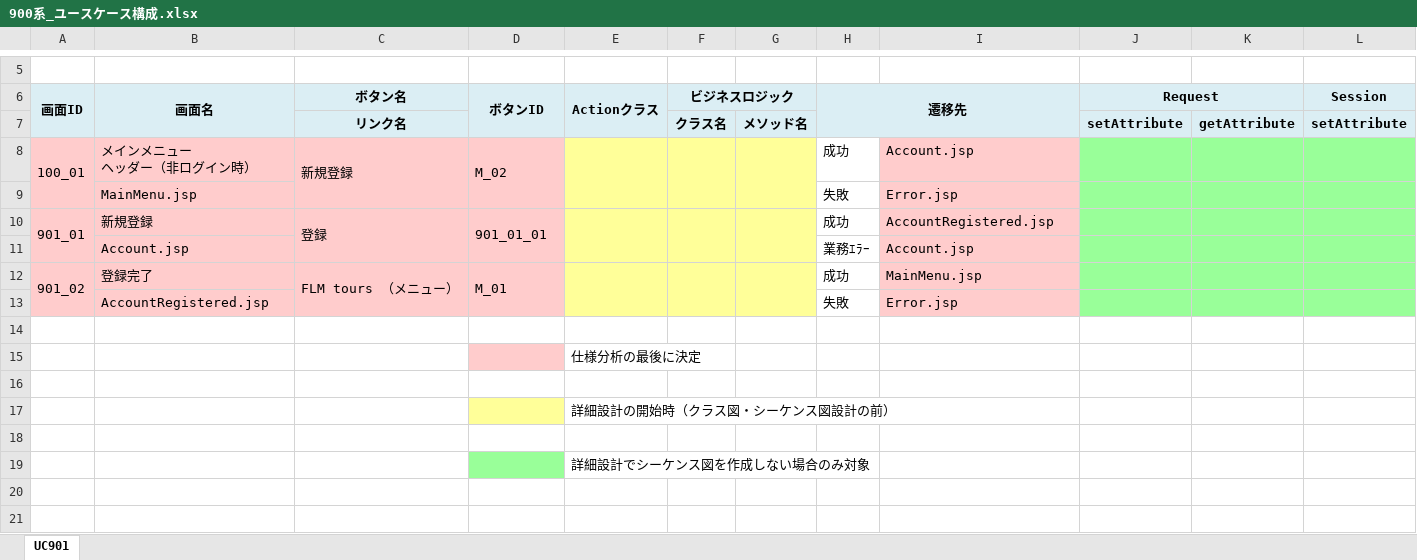
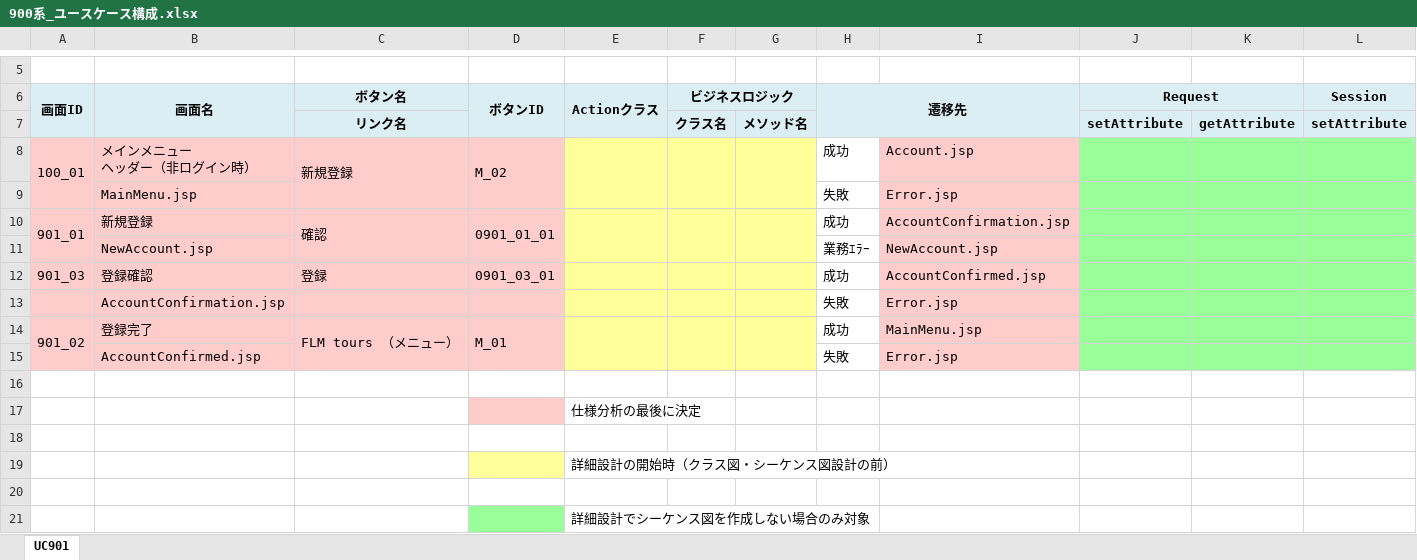
Before and after one commit to ChakaFlame/5_FGO, an Excel workbook: doc/completion/UseCaseConfiguration/900系_ユースケース構成.xlsx, sheet UC901, drawn as a sheet; only a part is shown, gaps mark what is left out; values as stored, in another font and other column widths than the file's, no borders; charts and pictures not drawn; addresses are those after the commit; rows hold the shown columns only; the diff names each change by its address in the sheet, - before the commit and + after, or states it on an @@ line.

Commit message:
900系_ユースケース機能構成を修正

```diff
--- a/doc/completion/UseCaseConfiguration/900系_ユースケース構成.xlsx (sheet UC901)
+++ b/doc/completion/UseCaseConfiguration/900系_ユースケース構成.xlsx (sheet UC901)
-C10: 登録
+C10: 確認
-D10: 901_01_01
+D10: 0901_01_01
-I10: AccountRegistered.jsp
+I10: AccountConfirmation.jsp
-B11: Account.jsp
+B11: NewAccount.jsp
-I11: Account.jsp
+I11: NewAccount.jsp
+row 12: 901_03 | 登録確認 | 登録 | 0901_03_01 |  |  |  | 成功 | AccountConfirmed.jsp
+row 13:  | AccountConfirmation.jsp |  |  |  |  |  | 失敗 | Error.jsp
-B15: AccountRegistered.jsp
+B15: AccountConfirmed.jsp
```
